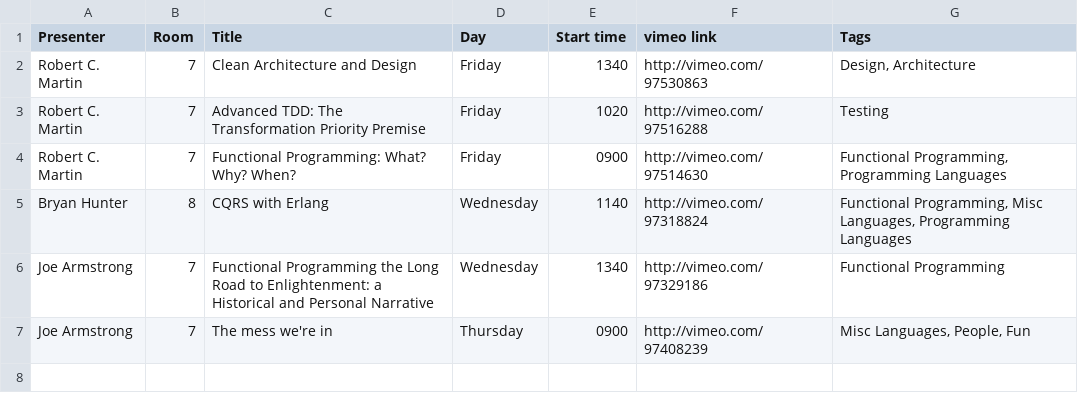
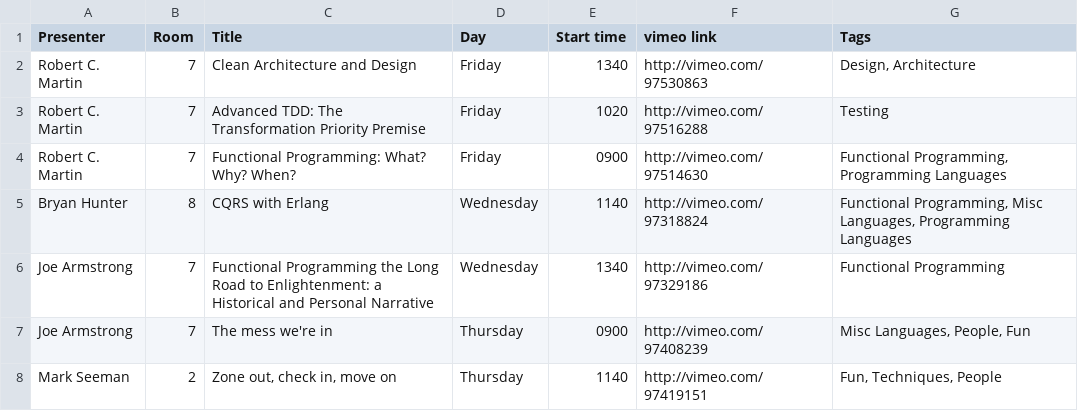
Before and after one commit to pullrich/ndc-talk-video, a TSV file: ndc-2014-talks-and-video-links.tsv, drawn as a sheet; the diff names each change by its address in the sheet, - before the commit and + after, or states it on an @@ line.

Commit message:
Added "Zone out, check in, move on" by Mark Seeman.

```diff
--- a/ndc-2014-talks-and-video-links.tsv
+++ b/ndc-2014-talks-and-video-links.tsv
+row 8: Mark Seeman | 2 | Zone out, check in, move on | Thursday | 1140 | http://vimeo.com/97419151 | Fun, Techniques, People
```
